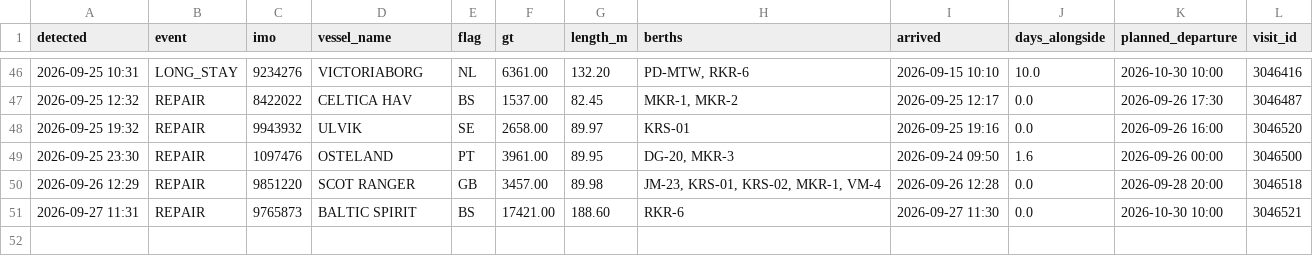
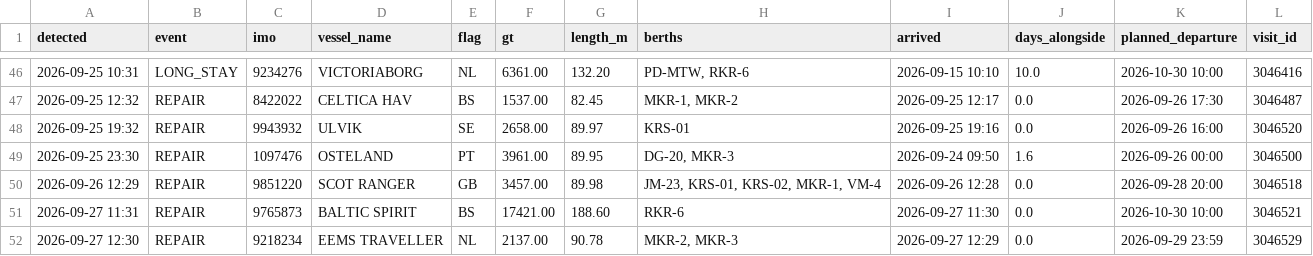
Before and after one commit to papa-lgtm/riga-port-watch, a CSV file: port_events.csv, drawn as a sheet; only a part is shown, gaps mark what is left out; the diff names each change by its address in the sheet, - before the commit and + after, or states it on an @@ line.

```diff
--- a/port_events.csv
+++ b/port_events.csv
+row 52: 2026-09-27 12:30 | REPAIR | 9218234 | EEMS TRAVELLER | NL | 2137.00 | 90.78 | MKR-2, MKR-3 | 2026-09-27 12:29 | 0.0 | 2026-09-29 23:59 | 3046529
```
Also changed, not shown: 3 other files.
